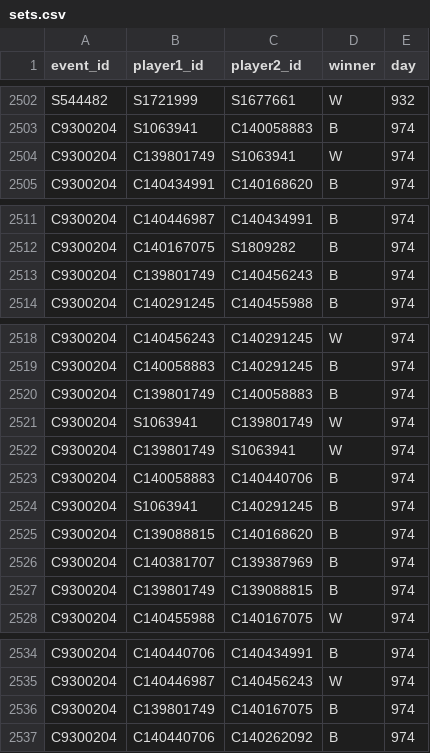
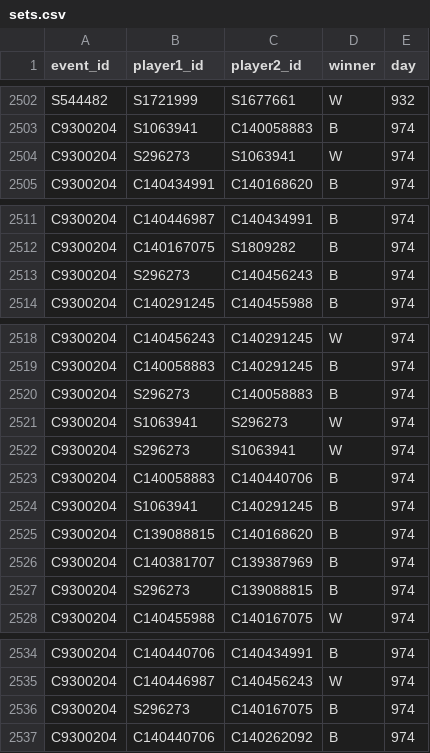
Before and after one commit to DoodleIbu/mta-whr, a CSV file: csv/sets.csv, drawn as a sheet; only a part is shown, gaps mark what is left out.

```diff
--- a/csv/sets.csv
+++ b/csv/sets.csv
@@ -2503,3 +2503,3 @@ S544482,S1721999,S1677661,W,932
 C9300204,S1063941,C140058883,B,974
-C9300204,C139801749,S1063941,W,974
+C9300204,S296273,S1063941,W,974
 C9300204,C140434991,C140168620,B,974
@@ -2512,3 +2512,3 @@ C9300204,C140446987,C140434991,B,974
 C9300204,C140167075,S1809282,B,974
-C9300204,C139801749,C140456243,B,974
+C9300204,S296273,C140456243,B,974
 C9300204,C140291245,C140455988,B,974
@@ -2519,5 +2519,5 @@ C9300204,C140456243,C140291245,W,974
 C9300204,C140058883,C140291245,B,974
-C9300204,C139801749,C140058883,B,974
-C9300204,S1063941,C139801749,W,974
-C9300204,C139801749,S1063941,W,974
+C9300204,S296273,C140058883,B,974
+C9300204,S1063941,S296273,W,974
+C9300204,S296273,S1063941,W,974
 C9300204,C140058883,C140440706,B,974
@@ -2526,3 +2526,3 @@ C9300204,C139088815,C140168620,B,974
 C9300204,C140381707,C139387969,B,974
-C9300204,C139801749,C139088815,B,974
+C9300204,S296273,C139088815,B,974
 C9300204,C140455988,C140167075,W,974
@@ -2535,3 +2535,3 @@ C9300204,C140440706,C140434991,B,974
 C9300204,C140446987,C140456243,W,974
-C9300204,C139801749,C140167075,B,974
+C9300204,S296273,C140167075,B,974
 C9300204,C140440706,C140262092,B,974
```
Also changed, not shown: csv/players.csv, csv/ratings.csv, 1 other file.
